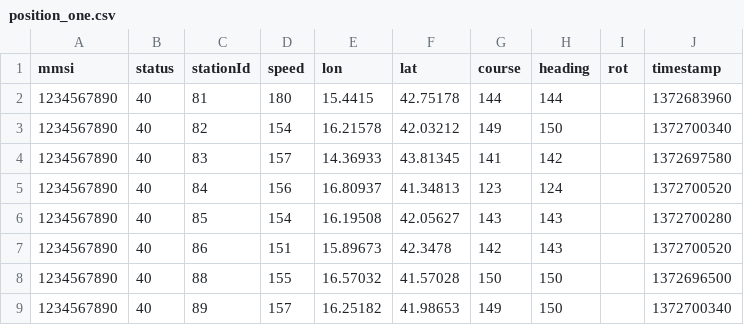
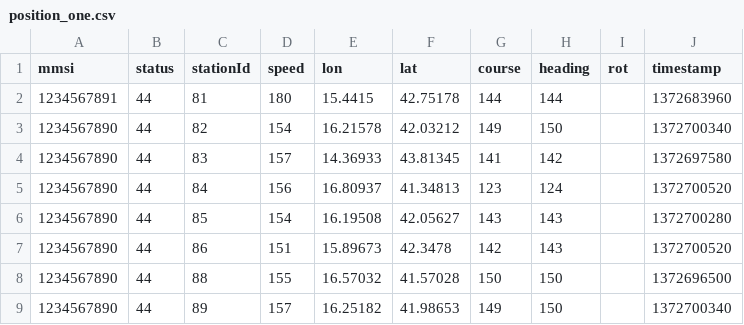
Before and after one commit to magnawealth/mt-backend-assignment, a CSV file: writable/data/position_one.csv, drawn as a sheet.

```diff
--- a/writable/data/position_one.csv
+++ b/writable/data/position_one.csv
@@ -1,9 +1,9 @@
 mmsi,status,stationId,speed,lon,lat,course,heading,rot,timestamp
-1234567890,40,81,180,15.4415,42.75178,144,144,,1372683960
-1234567890,40,82,154,16.21578,42.03212,149,150,,1372700340
-1234567890,40,83,157,14.36933,43.81345,141,142,,1372697580
-1234567890,40,84,156,16.80937,41.34813,123,124,,1372700520
-1234567890,40,85,154,16.19508,42.05627,143,143,,1372700280
-1234567890,40,86,151,15.89673,42.3478,142,143,,1372700520
-1234567890,40,88,155,16.57032,41.57028,150,150,,1372696500
-1234567890,40,89,157,16.25182,41.98653,149,150,,1372700340
+1234567891,44,81,180,15.4415,42.75178,144,144,,1372683960
+1234567890,44,82,154,16.21578,42.03212,149,150,,1372700340
+1234567890,44,83,157,14.36933,43.81345,141,142,,1372697580
+1234567890,44,84,156,16.80937,41.34813,123,124,,1372700520
+1234567890,44,85,154,16.19508,42.05627,143,143,,1372700280
+1234567890,44,86,151,15.89673,42.3478,142,143,,1372700520
+1234567890,44,88,155,16.57032,41.57028,150,150,,1372696500
+1234567890,44,89,157,16.25182,41.98653,149,150,,1372700340
```
Also changed, not shown: 3 other files.
